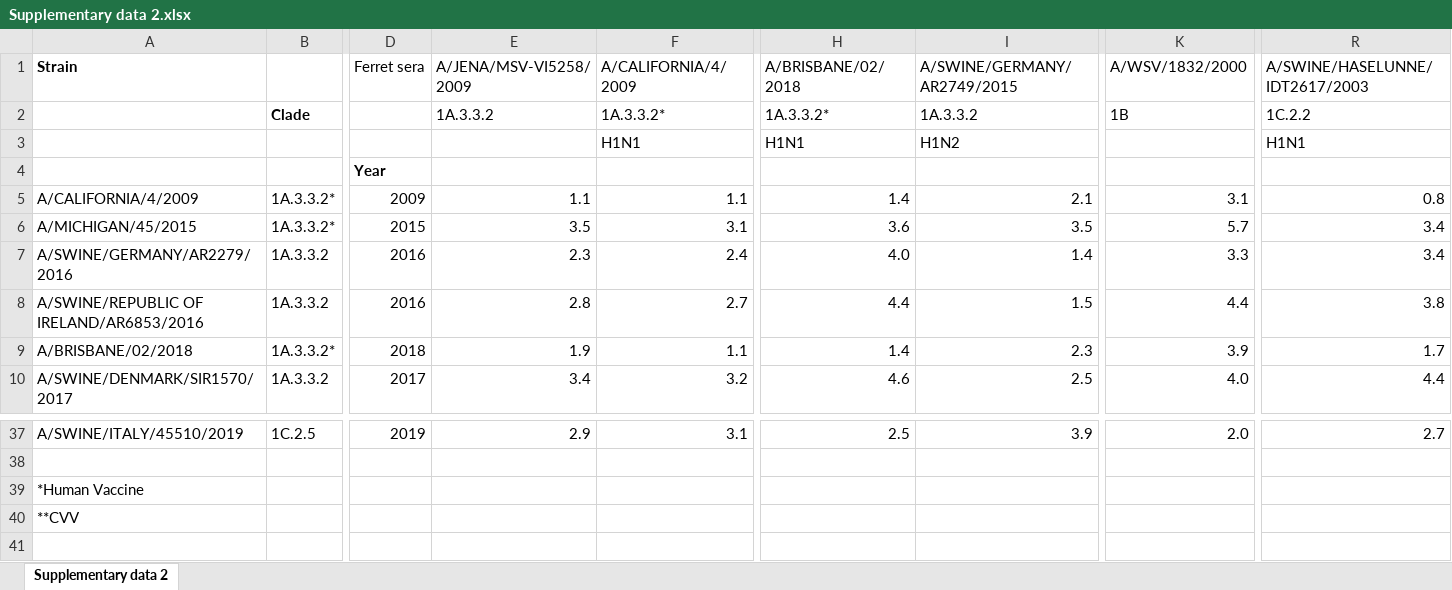
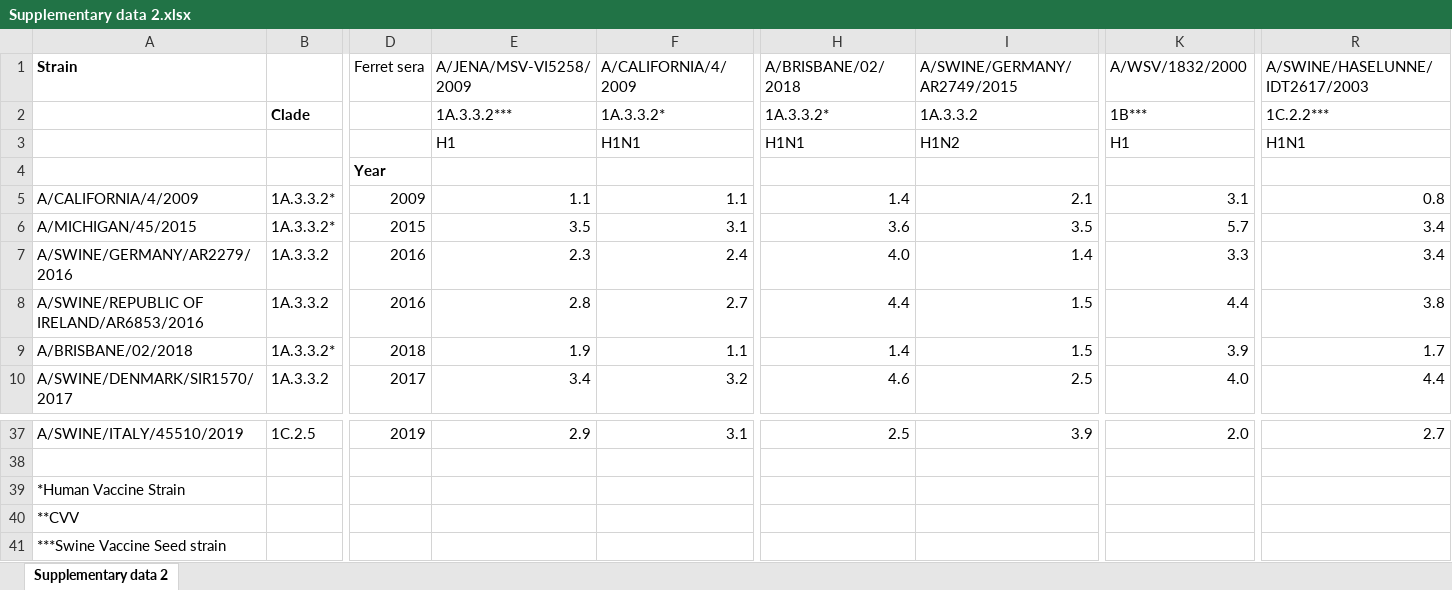
Before and after one commit to acoggon3/Euro-Swine-Risk, an Excel workbook: Supplimentary-data/Supplementary data 2.xlsx, sheet Supplementary data 2, drawn as a sheet; only a part is shown, gaps mark what is left out; values as stored, in another font and other column widths than the file's, no borders; rows hold the shown columns only; the diff names each change by its address in the sheet, - before the commit and + after, or states it on an @@ line.

```diff
--- a/Supplimentary-data/Supplementary data 2.xlsx (sheet Supplementary data 2)
+++ b/Supplimentary-data/Supplementary data 2.xlsx (sheet Supplementary data 2)
-E2 (A/JENA/MSV-VI5258/2009): 1A.3.3.2
+E2 (A/JENA/MSV-VI5258/2009): 1A.3.3.2***
-K2 (A/WSV/1832/2000): 1B
+K2 (A/WSV/1832/2000): 1B***
-R2 (A/SWINE/HASELUNNE/IDT2617/2003): 1C.2.2
+R2 (A/SWINE/HASELUNNE/IDT2617/2003): 1C.2.2***
-E3 (A/JENA/MSV-VI5258/2009): (empty)
+E3 (A/JENA/MSV-VI5258/2009): H1
-K3 (A/WSV/1832/2000): (empty)
+K3 (A/WSV/1832/2000): H1
-I9 (A/SWINE/GERMANY/AR2749/2015): 2.3
+I9 (A/SWINE/GERMANY/AR2749/2015): 1.5
-A39 (Strain): *Human Vaccine
+A39 (Strain): *Human Vaccine Strain
+row 41: ***Swine Vaccine Seed strain
```
Also changed, not shown: 9 other files.
